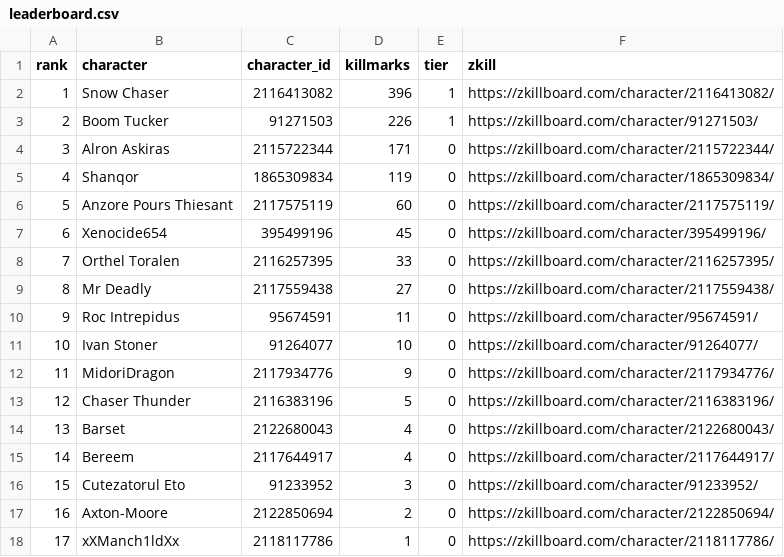
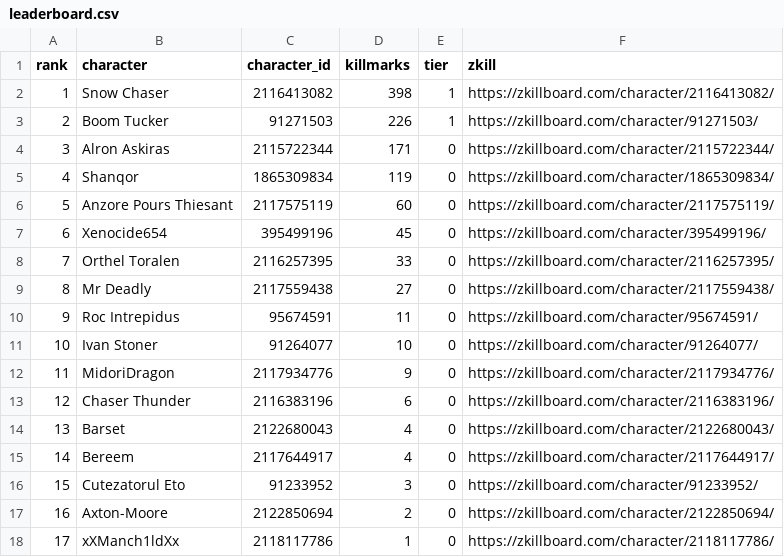
Before and after one commit to Schlaibi/optm-killmark-tracker, a CSV file: data/leaderboard.csv, drawn as a sheet.

```diff
--- a/data/leaderboard.csv
+++ b/data/leaderboard.csv
@@ -1,3 +1,3 @@
 rank,character,character_id,killmarks,tier,zkill
-1,Snow Chaser,2116413082,396,1,https://zkillboard.com/character/2116413082/
+1,Snow Chaser,2116413082,398,1,https://zkillboard.com/character/2116413082/
 2,Boom Tucker,91271503,226,1,https://zkillboard.com/character/91271503/
@@ -12,3 +12,3 @@ rank,character,character_id,killmarks,tier,zkill
 11,MidoriDragon,2117934776,9,0,https://zkillboard.com/character/2117934776/
-12,Chaser Thunder,2116383196,5,0,https://zkillboard.com/character/2116383196/
+12,Chaser Thunder,2116383196,6,0,https://zkillboard.com/character/2116383196/
 13,Barset,2122680043,4,0,https://zkillboard.com/character/2122680043/
```
Also changed, not shown: 2 other files.
